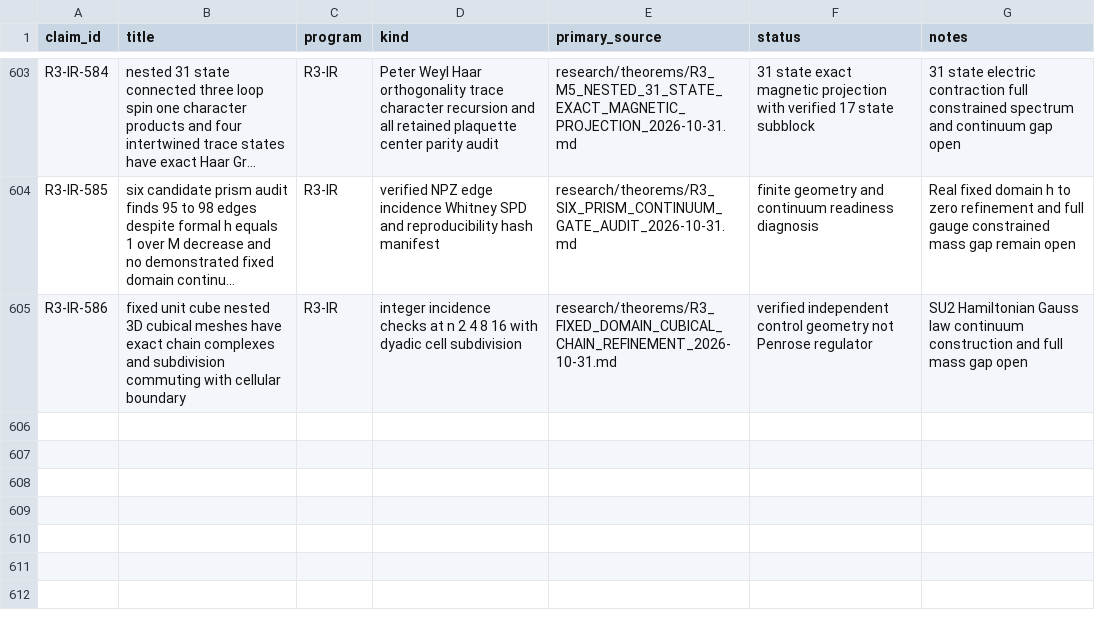
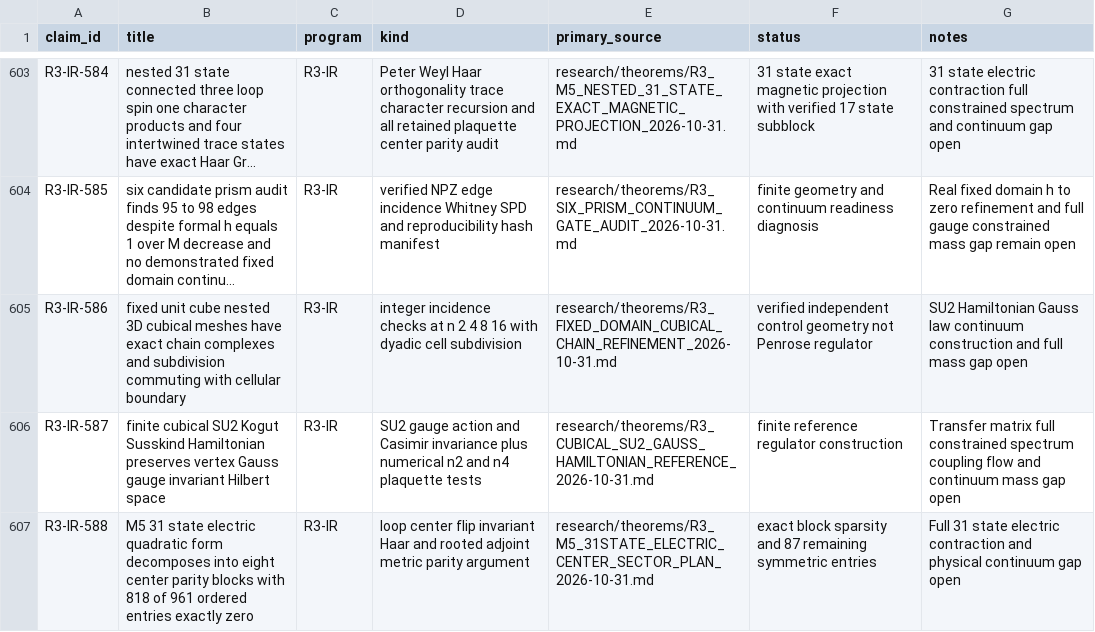
Before and after one commit to syncgravity/Singular-Boundary, a CSV file: research/claims/CLAIM_LEDGER.csv, drawn as a sheet; only a part is shown, gaps mark what is left out; long unchanged cells end in …; the diff names each change by its address in the sheet, - before the commit and + after, or states it on an @@ line.

Commit message:
ledger: R3-IR-587 finite SU2 cubical Gauss regulator and R3-IR-588 31-state electric parity decomposition

```diff
--- a/research/claims/CLAIM_LEDGER.csv
+++ b/research/claims/CLAIM_LEDGER.csv
+row 606: R3-IR-587 | finite cubical SU2 Kogut Susskind Hamiltonian preserves vertex Gauss gauge invariant Hilbert space | R3-IR | SU2 gauge action and Casimir invariance plus numerical n2 and n4 plaquette tests | research/theorems/R3_CUBICAL_SU2_GAUSS_HAMILTONIAN_REFERENCE_2026-10-31.md | finite reference regulator construction | Transfer matrix full constrained spectrum coupling flow and continuum mass gap open
+row 607: R3-IR-588 | M5 31 state electric quadratic form decomposes into eight center parity blocks with 818 of 961 ordered entries exactly zero | R3-IR | loop center flip invariant Haar and rooted adjoint metric parity argument | research/theorems/R3_M5_31STATE_ELECTRIC_CENTER_SECTOR_PLAN_2026-10-31.md | exact block sparsity and 87 remaining symmetric entries | Full 31 state electric contraction and physical continuum gap open
```
